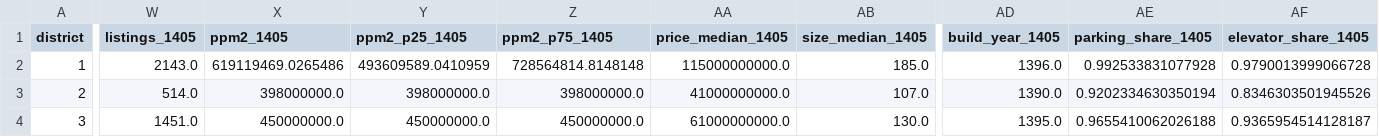
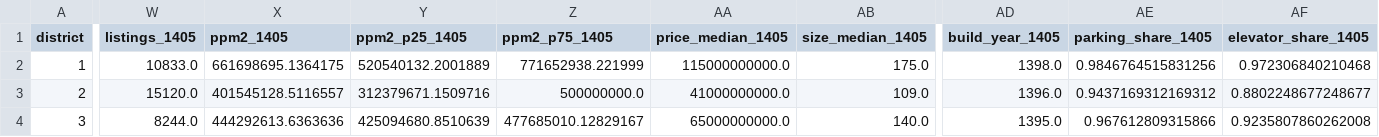
Before and after one commit to Milad-Shabani/Iran-housing-market-analytics, a CSV file: data/processed/tehran_districts.csv, drawn as a sheet; only a part is shown, gaps mark what is left out; the diff covers the shown part only; the diff names each change by its address in the sheet, - before the commit and + after, or states it on an @@ line.

```diff
--- a/data/processed/tehran_districts.csv
+++ b/data/processed/tehran_districts.csv
-W2 (listings_1405): 2143.0
+W2 (listings_1405): 10833.0
-X2 (ppm2_1405): 619119469.0265486
+X2 (ppm2_1405): 661698695.1364175
-Y2 (ppm2_p25_1405): 493609589.0410959
+Y2 (ppm2_p25_1405): 520540132.2001889
-Z2 (ppm2_p75_1405): 728564814.8148148
+Z2 (ppm2_p75_1405): 771652938.221999
-AB2 (size_median_1405): 185.0
+AB2 (size_median_1405): 175.0
-AD2 (build_year_1405): 1396.0
+AD2 (build_year_1405): 1398.0
-AE2 (parking_share_1405): 0.992533831077928
+AE2 (parking_share_1405): 0.9846764515831256
-AF2 (elevator_share_1405): 0.9790013999066728
+AF2 (elevator_share_1405): 0.972306840210468
-W3 (listings_1405): 514.0
+W3 (listings_1405): 15120.0
-X3 (ppm2_1405): 398000000.0
+X3 (ppm2_1405): 401545128.5116557
-Y3 (ppm2_p25_1405): 398000000.0
+Y3 (ppm2_p25_1405): 312379671.1509716
-Z3 (ppm2_p75_1405): 398000000.0
+Z3 (ppm2_p75_1405): 500000000.0
-AB3 (size_median_1405): 107.0
+AB3 (size_median_1405): 109.0
-AD3 (build_year_1405): 1390.0
+AD3 (build_year_1405): 1396.0
-AE3 (parking_share_1405): 0.9202334630350194
+AE3 (parking_share_1405): 0.9437169312169312
-AF3 (elevator_share_1405): 0.8346303501945526
+AF3 (elevator_share_1405): 0.8802248677248677
-W4 (listings_1405): 1451.0
+W4 (listings_1405): 8244.0
-X4 (ppm2_1405): 450000000.0
+X4 (ppm2_1405): 444292613.6363636
-Y4 (ppm2_p25_1405): 450000000.0
+Y4 (ppm2_p25_1405): 425094680.8510639
-Z4 (ppm2_p75_1405): 450000000.0
+Z4 (ppm2_p75_1405): 477685010.12829167
-AA4 (price_median_1405): 61000000000.0
+AA4 (price_median_1405): 65000000000.0
-AB4 (size_median_1405): 130.0
+AB4 (size_median_1405): 140.0
-AE4 (parking_share_1405): 0.9655410062026188
+AE4 (parking_share_1405): 0.967612809315866
-AF4 (elevator_share_1405): 0.9365954514128187
+AF4 (elevator_share_1405): 0.9235807860262008
```
Also changed, not shown: 175 edited cells elsewhere in this file, data/raw/divar_1405/snapshots.csv, data/raw/divar_1405/tehran_districts_1405.csv, 9 other files.
